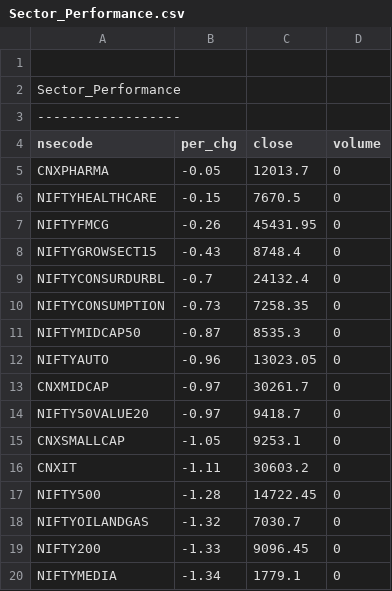
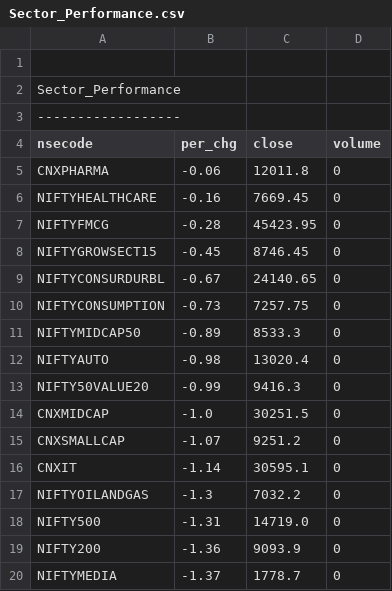
Before and after one commit to satishcse/mkt_updates, a CSV file: Sector_Performance.csv, drawn as a sheet; only a part is shown; the diff covers the shown part only.

```diff
--- a/Sector_Performance.csv
+++ b/Sector_Performance.csv
@@ -4,17 +4,17 @@ Sector_Performance,,,,
 nsecode,per_chg,close,volume
-CNXPHARMA,-0.05,12013.7,0
-NIFTYHEALTHCARE,-0.15,7670.5,0
-NIFTYFMCG,-0.26,45431.95,0
-NIFTYGROWSECT15,-0.43,8748.4,0
-NIFTYCONSURDURBL,-0.7,24132.4,0
-NIFTYCONSUMPTION,-0.73,7258.35,0
-NIFTYMIDCAP50,-0.87,8535.3,0
-NIFTYAUTO,-0.96,13023.05,0
-CNXMIDCAP,-0.97,30261.7,0
-NIFTY50VALUE20,-0.97,9418.7,0
-CNXSMALLCAP,-1.05,9253.1,0
-CNXIT,-1.11,30603.2,0
-NIFTY500,-1.28,14722.45,0
-NIFTYOILANDGAS,-1.32,7030.7,0
-NIFTY200,-1.33,9096.45,0
-NIFTYMEDIA,-1.34,1779.1,0
+CNXPHARMA,-0.06,12011.8,0
+NIFTYHEALTHCARE,-0.16,7669.45,0
+NIFTYFMCG,-0.28,45423.95,0
+NIFTYGROWSECT15,-0.45,8746.45,0
+NIFTYCONSURDURBL,-0.67,24140.65,0
+NIFTYCONSUMPTION,-0.73,7257.75,0
+NIFTYMIDCAP50,-0.89,8533.3,0
+NIFTYAUTO,-0.98,13020.4,0
+NIFTY50VALUE20,-0.99,9416.3,0
+CNXMIDCAP,-1.0,30251.5,0
+CNXSMALLCAP,-1.07,9251.2,0
+CNXIT,-1.14,30595.1,0
+NIFTYOILANDGAS,-1.3,7032.2,0
+NIFTY500,-1.31,14719.0,0
+NIFTY200,-1.36,9093.9,0
+NIFTYMEDIA,-1.37,1778.7,0
```
Also changed, not shown: 3 added rows, 3 removed rows and 15 edited cells elsewhere in this file, 5 other files.
